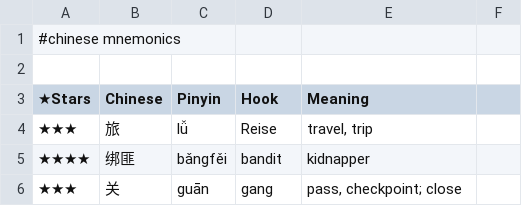
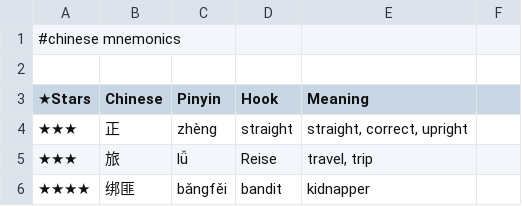
Before and after one commit to pannous/hieros, a TSV file: chinese/chinese.mnemonics.tsv, drawn as a sheet; only a part is shown; the shorter side is filled out with more unchanged rows; the diff names each change by its address in the sheet, - before the commit and + after, or states it on an @@ line.

Commit message:
chore: add 正/straight mnemonic hook

```diff
--- a/chinese/chinese.mnemonics.tsv
+++ b/chinese/chinese.mnemonics.tsv
+row 4: ★★★ | 正 | zhèng | straight | straight, correct, upright
```
